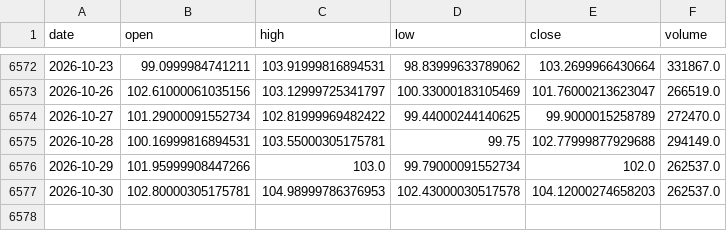
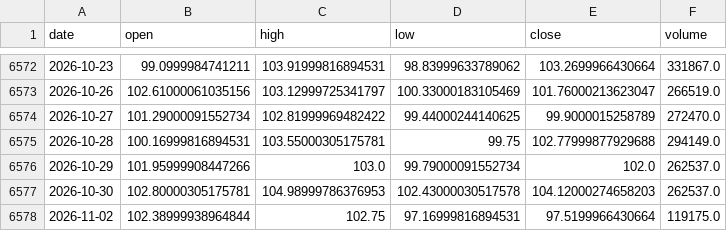
Before and after one commit to amincato/GOLDSTEIN, a CSV file: data/cache/WTI.csv, drawn as a sheet; only a part is shown, gaps mark what is left out; the diff names each change by its address in the sheet, - before the commit and + after, or states it on an @@ line.

```diff
--- a/data/cache/WTI.csv
+++ b/data/cache/WTI.csv
+row 6578: 2026-11-02 | 102.38999938964844 | 102.75 | 97.16999816894531 | 97.5199966430664 | 119175.0
```
Also changed, not shown: data/cache/BTC.csv, data/cache/DXY.csv, 19 other files.
